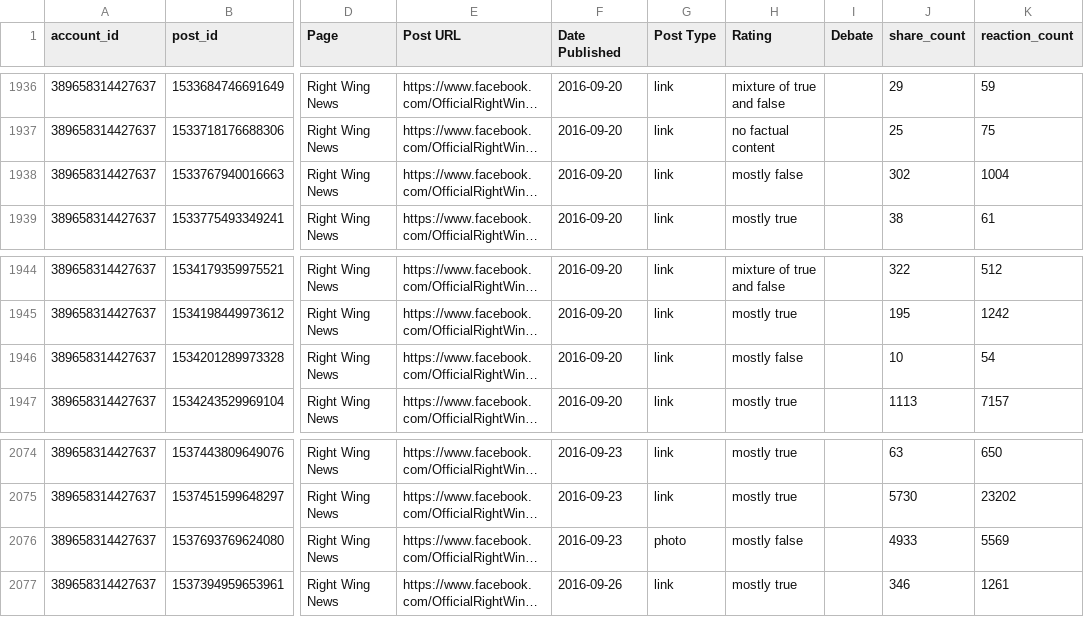
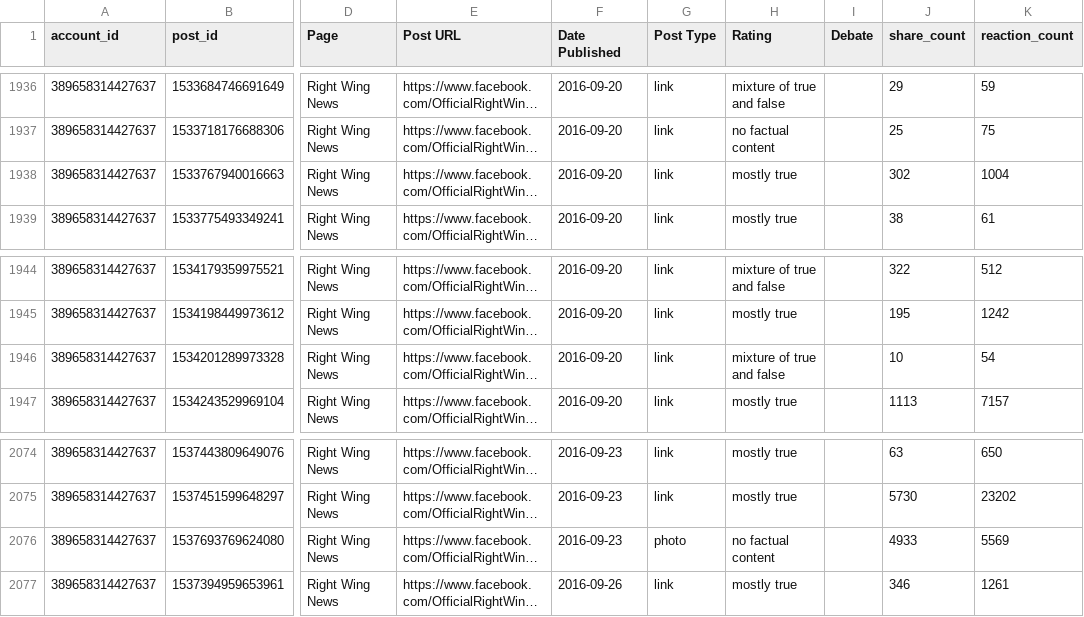
Before and after one commit to BuzzFeedNews/2016-10-facebook-fact-check, a CSV file: data/facebook-fact-check.csv, drawn as a sheet; only a part is shown, gaps mark what is left out; long unchanged cells end in …; the diff names each change by its address in the sheet, - before the commit and + after, or states it on an @@ line.

```diff
--- a/data/facebook-fact-check.csv
+++ b/data/facebook-fact-check.csv
-H1938 (Rating): mostly false
+H1938 (Rating): mostly true
-H1946 (Rating): mostly false
+H1946 (Rating): mixture of true and false
-H2076 (Rating): mostly false
+H2076 (Rating): no factual content
```
Also changed, not shown: 2 other files.
